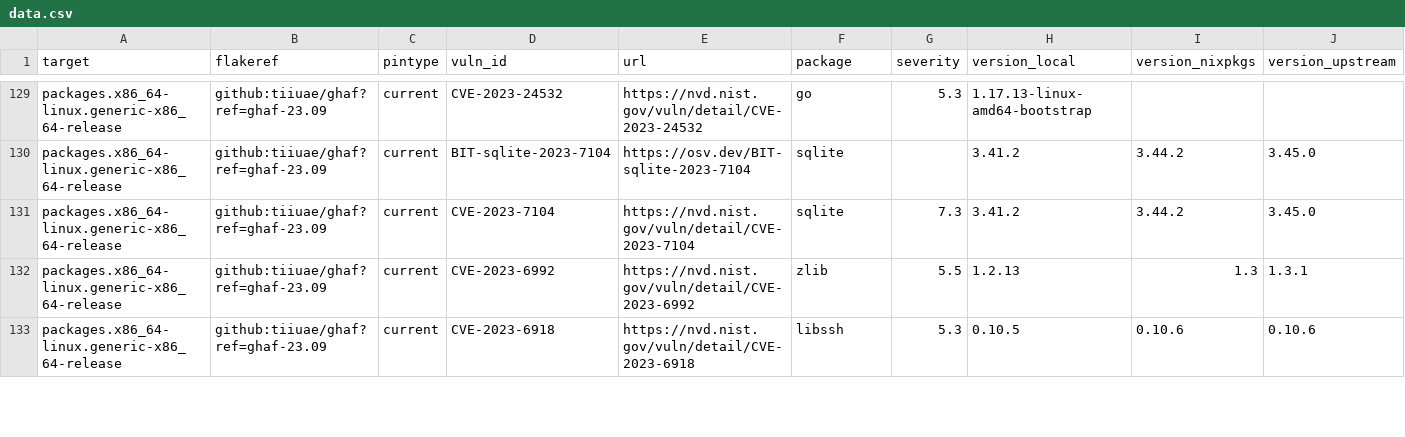
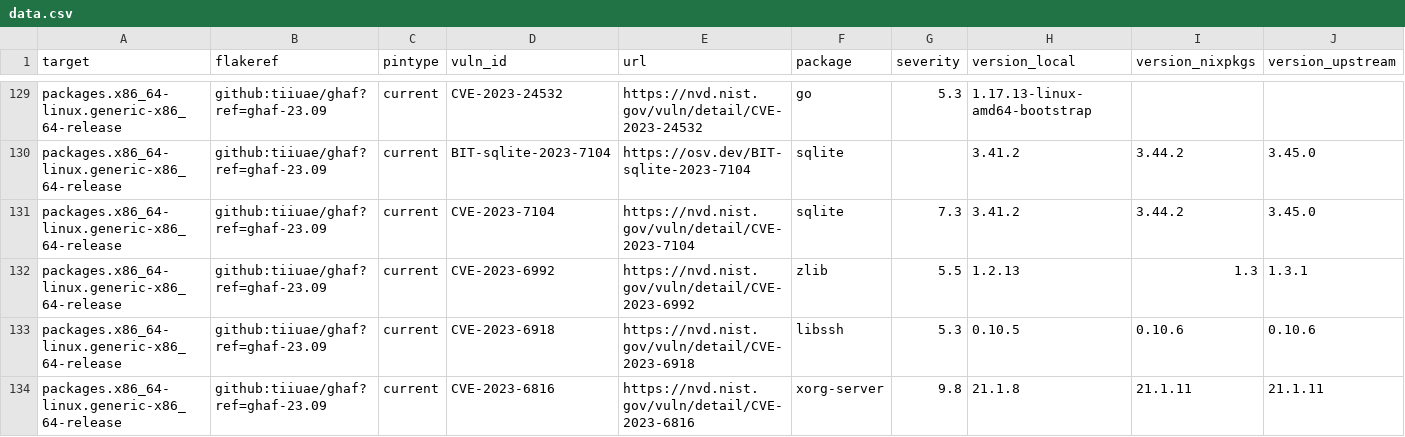
Before and after one commit to tiiuae/ghafscan, a CSV file: reports/ghaf-23.09/data.csv, drawn as a sheet; only a part is shown, gaps mark what is left out; rows hold the shown columns only; the diff covers the shown part only; the diff names each change by its address in the sheet, - before the commit and + after, or states it on an @@ line.

```diff
--- a/reports/ghaf-23.09/data.csv
+++ b/reports/ghaf-23.09/data.csv
+row 134: packages.x86_64-linux.generic-x86_64-release | github:tiiuae/ghaf?ref=ghaf-23.09 | current | CVE-2023-6816 | https://nvd.nist.gov/vuln/detail/CVE-2023-6816 | xorg-server | 9.8 | 21.1.8 | 21.1.11 | 21.1.11
```
Also changed, not shown: 1 added row and 2 edited cells elsewhere in this file, reports/main/data.csv, 5 other files.
